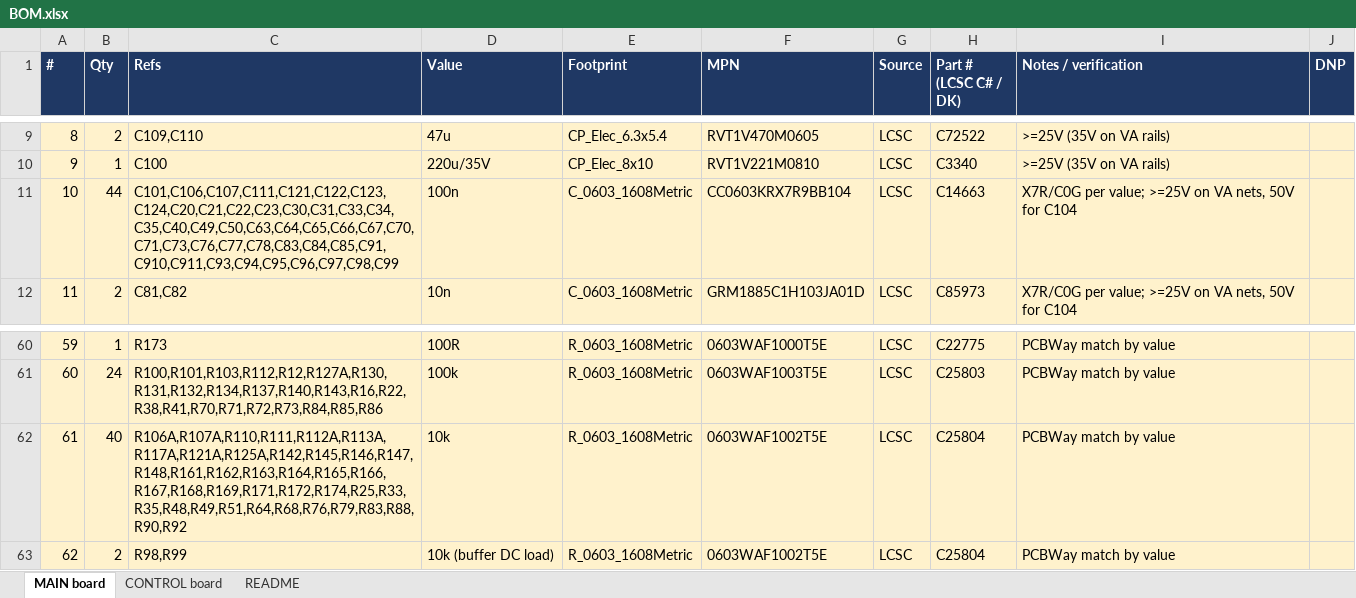
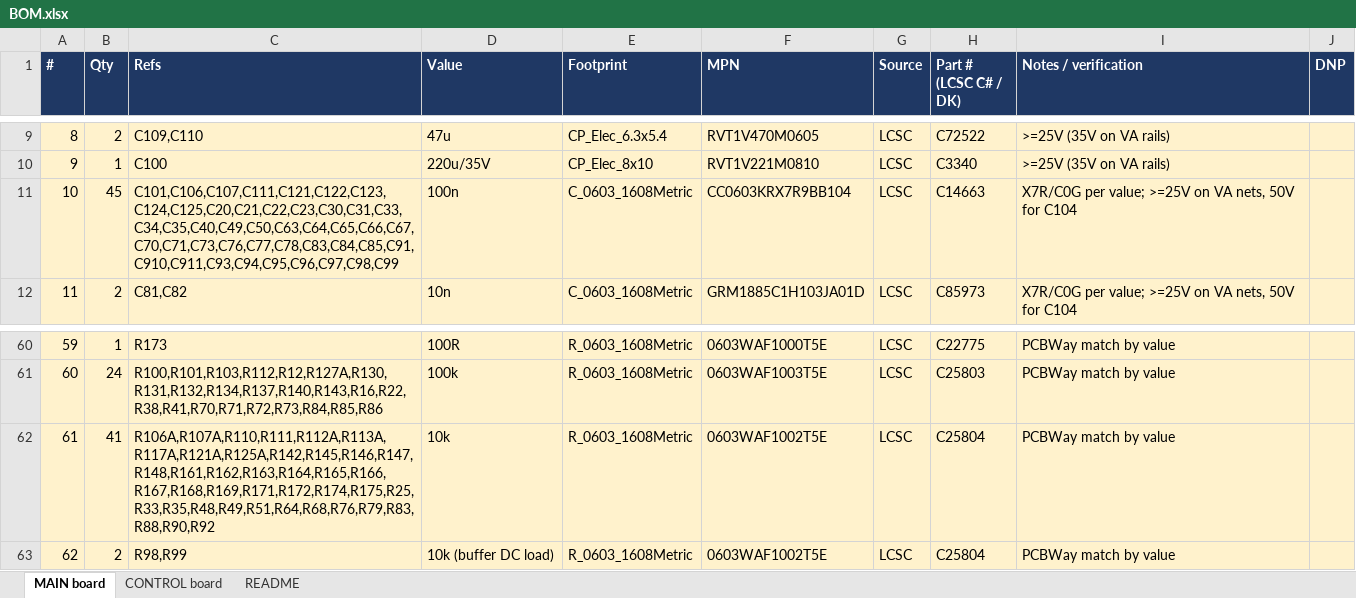
Before and after one commit to jdg511/567Terror, an Excel workbook: hardware/BOM.xlsx, sheet MAIN board, drawn as a sheet; only a part is shown, gaps mark what is left out; values as stored, in another font and other column widths than the file's, no borders; the diff names each change by its address in the sheet, - before the commit and + after, or states it on an @@ line.

```diff
--- a/hardware/BOM.xlsx (sheet MAIN board)
+++ b/hardware/BOM.xlsx (sheet MAIN board)
-B11 (Qty): 44
+B11 (Qty): 45
-C11 (Refs): C101,C106,C107,C111,C121,C122,C123,C124,C20,C21,C22,C23,C30,C31,C33,C34,C35,C40,C49,C50,C63,C64,C65,C66,C67,C70,C71,C73,C76,C77,C78,C83,C84,C85,C91,C910,C911,C93,C94,C95,C96,C97,C98,C99
+C11 (Refs): C101,C106,C107,C111,C121,C122,C123,C124,C125,C20,C21,C22,C23,C30,C31,C33,C34,C35,C40,C49,C50,C63,C64,C65,C66,C67,C70,C71,C73,C76,C77,C78,C83,C84,C85,C91,C910,C911,C93,C94,C95,C96,C97,C98,C99
-B62 (Qty): 40
+B62 (Qty): 41
-C62 (Refs): R106A,R107A,R110,R111,R112A,R113A,R117A,R121A,R125A,R142,R145,R146,R147,R148,R161,R162,R163,R164,R165,R166,R167,R168,R169,R171,R172,R174,R25,R33,R35,R48,R49,R51,R64,R68,R76,R79,R83,R88,R90,R92
+C62 (Refs): R106A,R107A,R110,R111,R112A,R113A,R117A,R121A,R125A,R142,R145,R146,R147,R148,R161,R162,R163,R164,R165,R166,R167,R168,R169,R171,R172,R174,R175,R25,R33,R35,R48,R49,R51,R64,R68,R76,R79,R83,R88,R90,R92
```
Also changed, not shown: sheet CONTROL board, sheet README, 48 other files.
